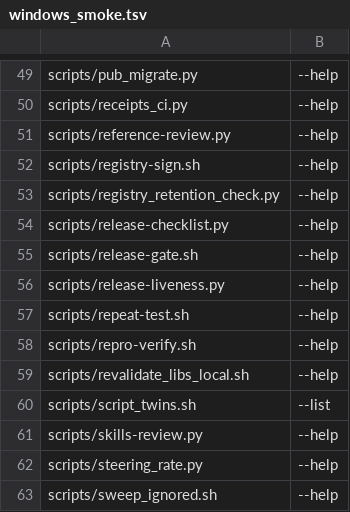
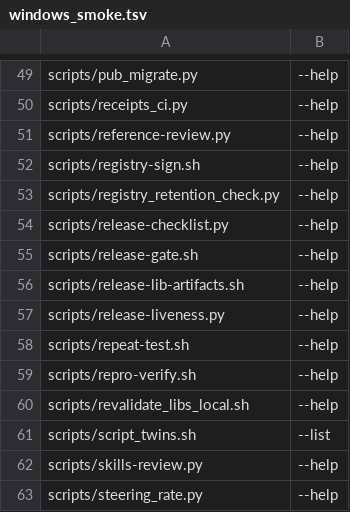
Before and after one commit to loft-lang/loft, a TSV file: scripts/windows_smoke.tsv, drawn as a sheet; only a part is shown, gaps mark what is left out; the shorter side is filled out with more unchanged rows.

```diff
--- a/scripts/windows_smoke.tsv
+++ b/scripts/windows_smoke.tsv
@@ -55,2 +55,3 @@ scripts/release-checklist.py	--help
 scripts/release-gate.sh	--help
+scripts/release-lib-artifacts.sh	--help
 scripts/release-liveness.py	--help
```
Also changed, not shown: 8 other files.
